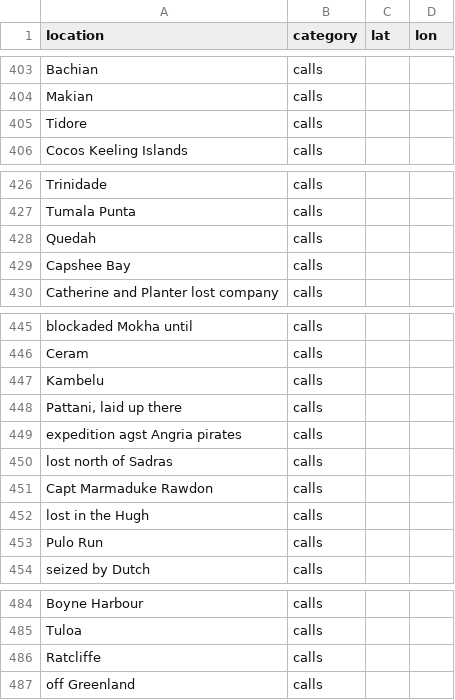
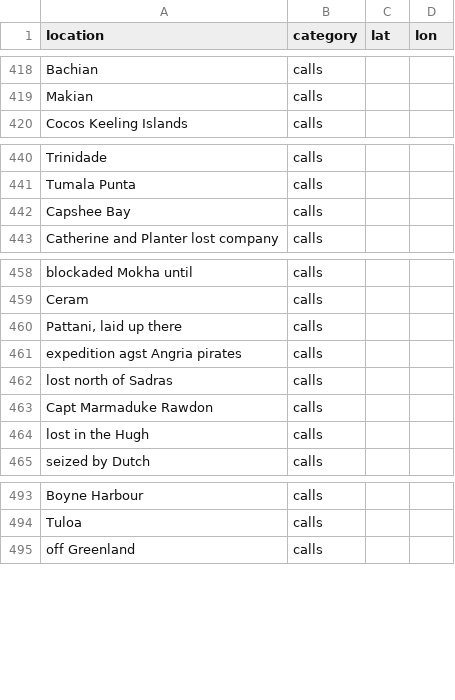
Before and after one commit to maximilianhenning/masters-thesis-data, a CSV file: geocoding/annotate.csv, drawn as a sheet; only a part is shown, gaps mark what is left out; removed rows and columns are numbered as before the commit, all else as after; the diff covers the shown part only; the diff names each change by its address in the sheet, - before the commit and + after, or states it on an @@ line.

```diff
--- a/geocoding/annotate.csv
+++ b/geocoding/annotate.csv
-row 405: Tidore | calls
-row 428: Quedah | calls
-row 447: Kambelu | calls
-row 453: Pulo Run | calls
-row 486: Ratcliffe | calls
```
Also changed, not shown: 22 added rows, 9 removed rows and 1 edited cell elsewhere in this file, Output/locations.csv, Output/ships.csv, 16 other files.
